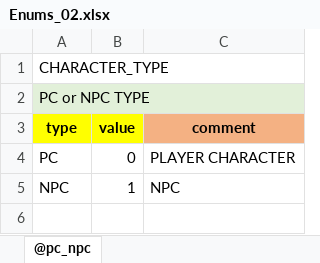
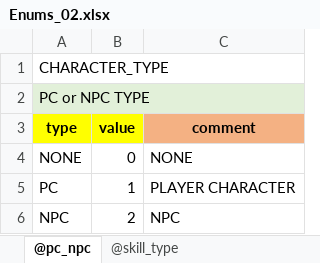
Before and after one commit to shanash/ZeroOne, an Excel workbook: Android/ExcelData/Enums_02.xlsx, sheet @pc_npc, drawn as a sheet; values as stored, in another font and other column widths than the file's, no borders; addresses are those after the commit; the diff names each change by its address in the sheet, - before the commit and + after, or states it on an @@ line.

```diff
--- a/Android/ExcelData/Enums_02.xlsx (sheet @pc_npc)
+++ b/Android/ExcelData/Enums_02.xlsx (sheet @pc_npc)
+sheet tab: @skill_type
+row 4: NONE | 0 | NONE
-B5 (value): 0
+B5 (value): 1
-B6 (value): 1
+B6 (value): 2
```
Also changed, not shown: Android/ExcelData/NPCSkillTable.xlsx, Android/ExcelData/NPCTable.xlsx, 41 other files.
